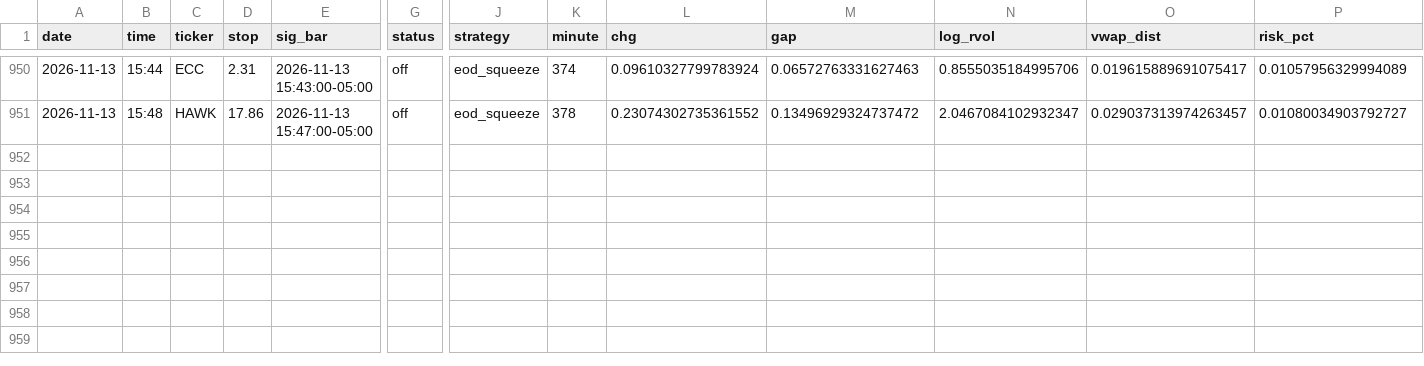
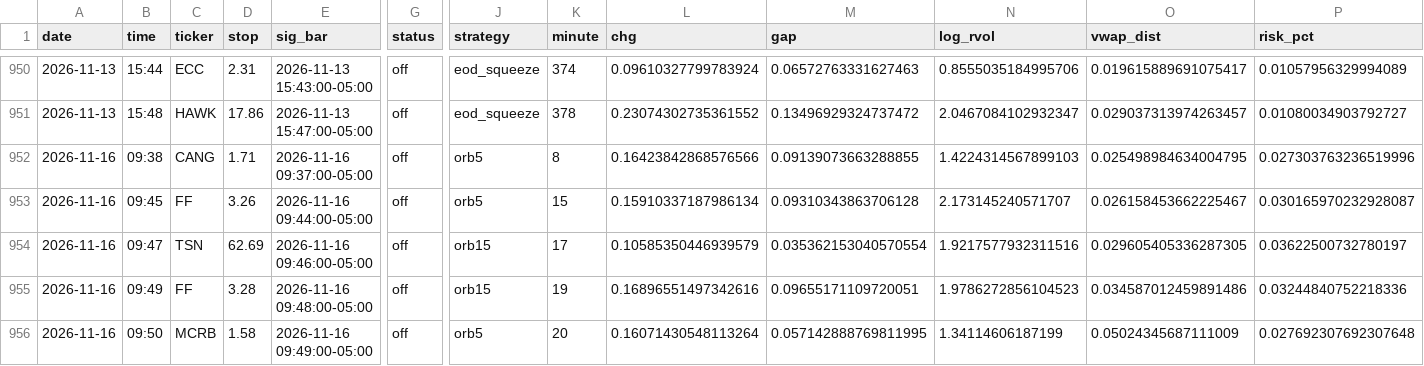
Before and after one commit to newurbaninfluence-lgtm/paper-trading-bot, a CSV file: signals.csv, drawn as a sheet; only a part is shown, gaps mark what is left out; rows hold the shown columns only; the diff names each change by its address in the sheet, - before the commit and + after, or states it on an @@ line.

```diff
--- a/signals.csv
+++ b/signals.csv
+row 952: 2026-11-16 | 09:38 | CANG | 1.71 | 2026-11-16 09:37:00-05:00 | off | orb5 | 8 | 0.16423842868576566 | 0.09139073663288855 | 1.4224314567899103 | 0.025498984634004795 | 0.027303763236519996
+row 953: 2026-11-16 | 09:45 | FF | 3.26 | 2026-11-16 09:44:00-05:00 | off | orb5 | 15 | 0.15910337187986134 | 0.09310343863706128 | 2.173145240571707 | 0.026158453662225467 | 0.030165970232928087
+row 954: 2026-11-16 | 09:47 | TSN | 62.69 | 2026-11-16 09:46:00-05:00 | off | orb15 | 17 | 0.10585350446939579 | 0.035362153040570554 | 1.9217577932311516 | 0.029605405336287305 | 0.03622500732780197
+row 955: 2026-11-16 | 09:49 | FF | 3.28 | 2026-11-16 09:48:00-05:00 | off | orb15 | 19 | 0.16896551497342616 | 0.09655171109720051 | 1.9786272856104523 | 0.034587012459891486 | 0.03244840752218336
+row 956: 2026-11-16 | 09:50 | MCRB | 1.58 | 2026-11-16 09:49:00-05:00 | off | orb5 | 20 | 0.16071430548113264 | 0.057142888769811995 | 1.34114606187199 | 0.05024345687111009 | 0.027692307692307648
```
Also changed, not shown: alpaca_journal.csv, journal.csv, 2 other files.
